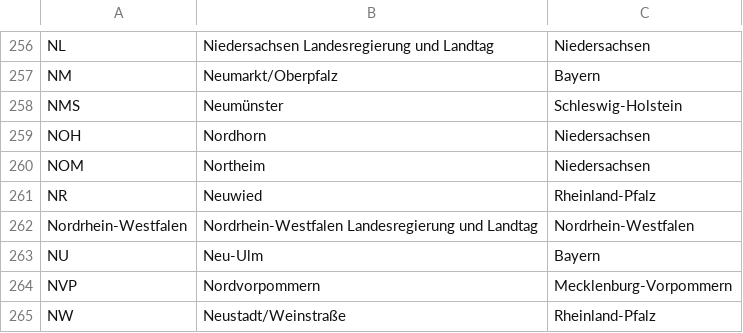
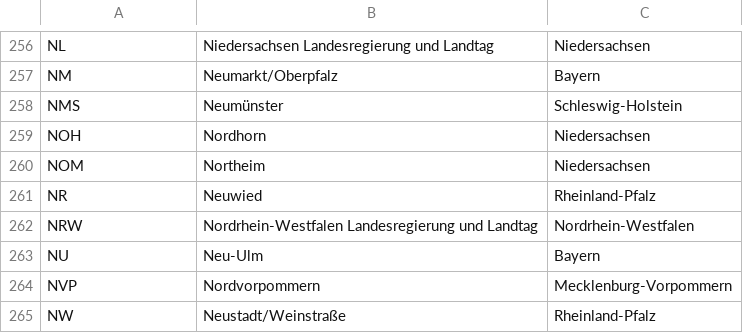
Before and after one commit to Popa-42/kfz-tools, a CSV file: public/assets/data/kfz-kennz-d.csv (was public/assets/kfz-kennz-d.csv), drawn as a sheet; only a part is shown, gaps mark what is left out.

Commit message:
Add detailed list

```diff
--- a/public/assets/kfz-kennz-d.csv
+++ b/public/assets/data/kfz-kennz-d.csv
@@ -261,3 +261,3 @@ NOM,Northeim,Niedersachsen
 NR,Neuwied,Rheinland-Pfalz
-Nordrhein-Westfalen,Nordrhein-Westfalen Landesregierung und Landtag,Nordrhein-Westfalen
+NRW,Nordrhein-Westfalen Landesregierung und Landtag,Nordrhein-Westfalen
 NU,Neu-Ulm,Bayern
```
Also changed, not shown: 1 other file.
